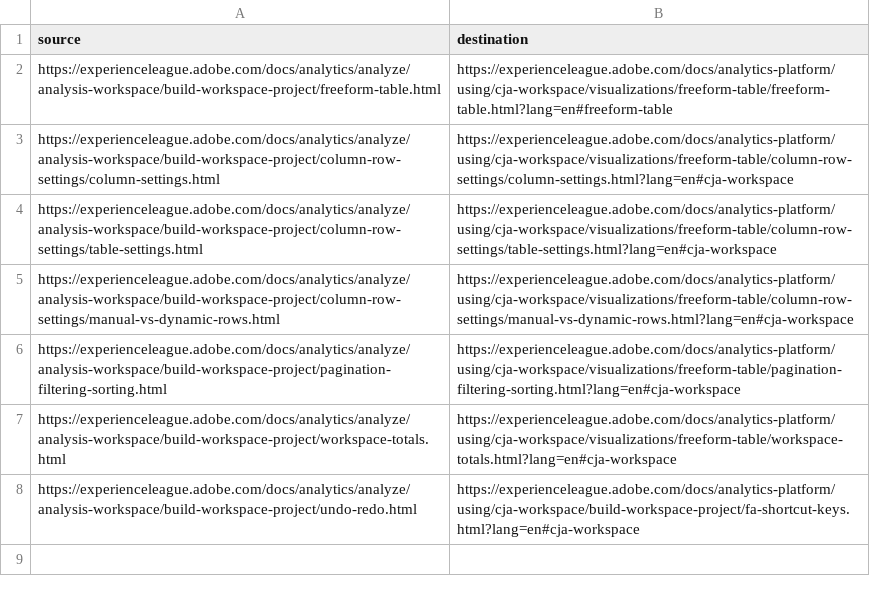
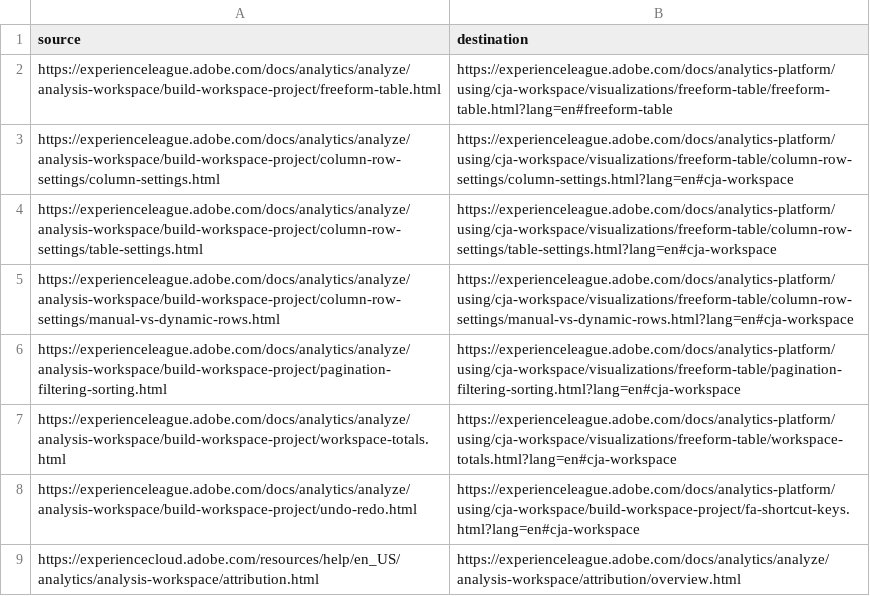
Before and after one commit to AdobeDocs/analytics-platform.en, a CSV file: redirects.csv, drawn as a sheet.

Commit message:
Update redirects.csv

```diff
--- a/redirects.csv
+++ b/redirects.csv
@@ -8 +8,2 @@ https://experienceleague.adobe.com/docs/analytics/analyze/analysis-workspace/bui
 https://experienceleague.adobe.com/docs/analytics/analyze/analysis-workspace/build-workspace-project/undo-redo.html,https://experienceleague.adobe.com/docs/analytics-platform/using/cja-workspace/build-workspace-project/fa-shortcut-keys.html?lang=en#cja-workspace
+https://experiencecloud.adobe.com/resources/help/en_US/analytics/analysis-workspace/attribution.html,https://experienceleague.adobe.com/docs/analytics/analyze/analysis-workspace/attribution/overview.html
```
